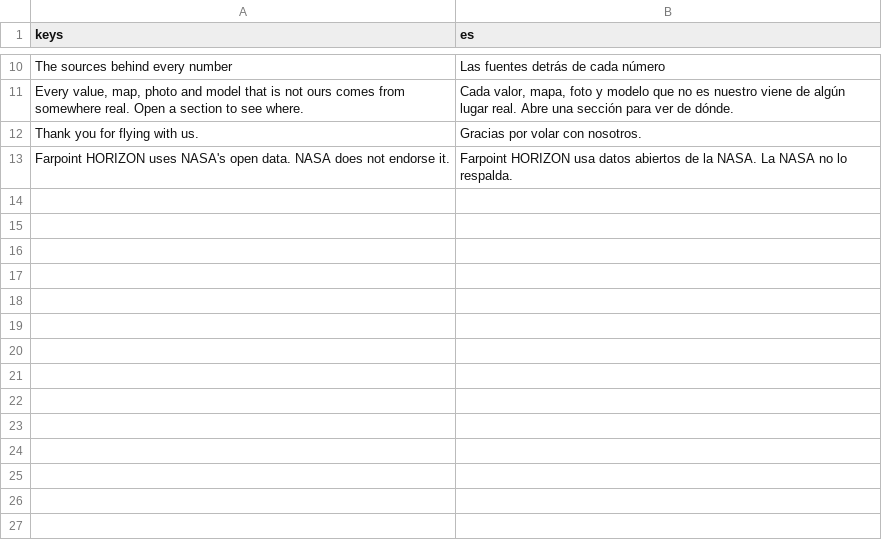
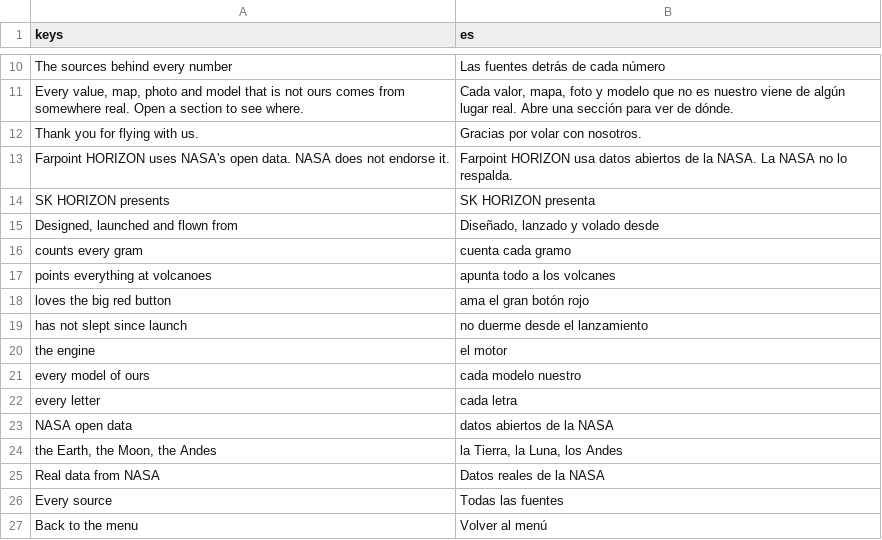
Before and after one commit to alexanderkholodov1/farpoint-horizon, a CSV file: i18n/credits.csv, drawn as a sheet; only a part is shown, gaps mark what is left out; the diff names each change by its address in the sheet, - before the commit and + after, or states it on an @@ line.

Commit message:
The credits as a short film (issue #14): the camera flies the real Earth and Moon (sunrise over the limb, Quito, the Moon, a true-scale Earthrise) while title cards track in and type out the team, the crew, the tools, the NASA data, the AI and every source rolling up; Skip to an end card with the full list

```diff
--- a/i18n/credits.csv
+++ b/i18n/credits.csv
+row 14: SK HORIZON presents | SK HORIZON presenta
+row 15: Designed, launched and flown from | Diseñado, lanzado y volado desde
+row 16: counts every gram | cuenta cada gramo
+row 17: points everything at volcanoes | apunta todo a los volcanes
+row 18: loves the big red button | ama el gran botón rojo
+row 19: has not slept since launch | no duerme desde el lanzamiento
+row 20: the engine | el motor
+row 21: every model of ours | cada modelo nuestro
+row 22: every letter | cada letra
+row 23: NASA open data | datos abiertos de la NASA
+row 24: the Earth, the Moon, the Andes | la Tierra, la Luna, los Andes
+row 25: Real data from NASA | Datos reales de la NASA
+row 26: Every source | Todas las fuentes
+row 27: Back to the menu | Volver al menú
```
Also changed, not shown: 6 other files.
